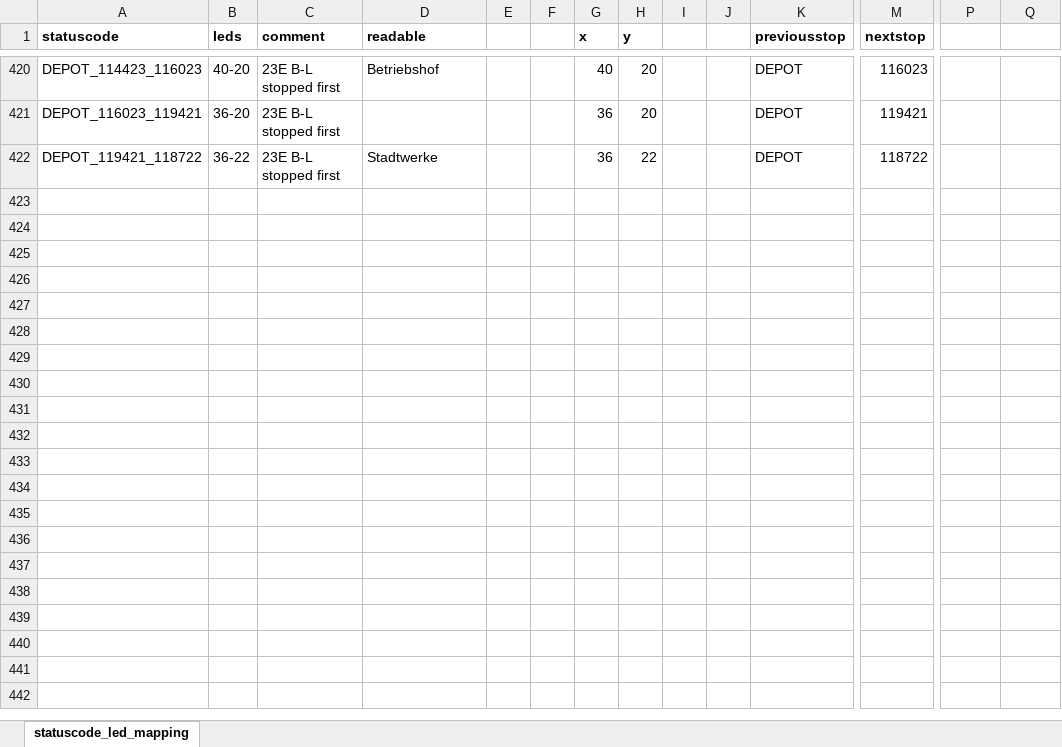
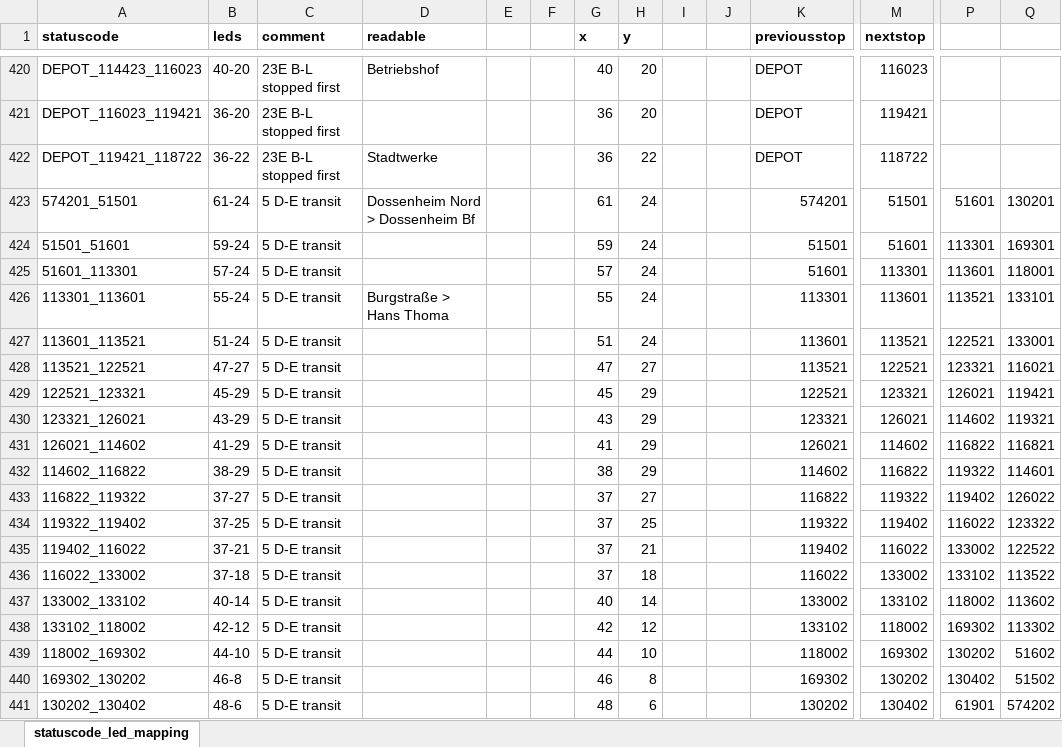
Before and after one commit to lumaghg/rnv-train-monitor, an Excel workbook: src/statuscode_led_mapping_template.xlsx, sheet statuscode_led_mapping, drawn as a sheet; only a part is shown, gaps mark what is left out; values as stored, in another font and other column widths than the file's, no borders; rows hold the shown columns only; the diff covers the shown part only; the diff names each change by its address in the sheet, - before the commit and + after, or states it on an @@ line.

Commit message:
add line 5 to mapping

```diff
--- a/src/statuscode_led_mapping_template.xlsx (sheet statuscode_led_mapping)
+++ b/src/statuscode_led_mapping_template.xlsx (sheet statuscode_led_mapping)
+row 423: 574201_51501 | 61-24 | 5 D-E transit | Dossenheim Nord > Dossenheim Bf |  |  | 61 | 24 |  |  | 574201 | 51501 | 51601 | 130201
+row 424: 51501_51601 | 59-24 | 5 D-E transit |  |  |  | 59 | 24 |  |  | 51501 | 51601 | 113301 | 169301
+row 425: 51601_113301 | 57-24 | 5 D-E transit |  |  |  | 57 | 24 |  |  | 51601 | 113301 | 113601 | 118001
+row 426: 113301_113601 | 55-24 | 5 D-E transit | Burgstraße > Hans Thoma |  |  | 55 | 24 |  |  | 113301 | 113601 | 113521 | 133101
+row 427: 113601_113521 | 51-24 | 5 D-E transit |  |  |  | 51 | 24 |  |  | 113601 | 113521 | 122521 | 133001
+row 428: 113521_122521 | 47-27 | 5 D-E transit |  |  |  | 47 | 27 |  |  | 113521 | 122521 | 123321 | 116021
+row 429: 122521_123321 | 45-29 | 5 D-E transit |  |  |  | 45 | 29 |  |  | 122521 | 123321 | 126021 | 119421
+row 430: 123321_126021 | 43-29 | 5 D-E transit |  |  |  | 43 | 29 |  |  | 123321 | 126021 | 114602 | 119321
+row 431: 126021_114602 | 41-29 | 5 D-E transit |  |  |  | 41 | 29 |  |  | 126021 | 114602 | 116822 | 116821
+row 432: 114602_116822 | 38-29 | 5 D-E transit |  |  |  | 38 | 29 |  |  | 114602 | 116822 | 119322 | 114601
+row 433: 116822_119322 | 37-27 | 5 D-E transit |  |  |  | 37 | 27 |  |  | 116822 | 119322 | 119402 | 126022
+row 434: 119322_119402 | 37-25 | 5 D-E transit |  |  |  | 37 | 25 |  |  | 119322 | 119402 | 116022 | 123322
+row 435: 119402_116022 | 37-21 | 5 D-E transit |  |  |  | 37 | 21 |  |  | 119402 | 116022 | 133002 | 122522
+row 436: 116022_133002 | 37-18 | 5 D-E transit |  |  |  | 37 | 18 |  |  | 116022 | 133002 | 133102 | 113522
+row 437: 133002_133102 | 40-14 | 5 D-E transit |  |  |  | 40 | 14 |  |  | 133002 | 133102 | 118002 | 113602
+row 438: 133102_118002 | 42-12 | 5 D-E transit |  |  |  | 42 | 12 |  |  | 133102 | 118002 | 169302 | 113302
+row 439: 118002_169302 | 44-10 | 5 D-E transit |  |  |  | 44 | 10 |  |  | 118002 | 169302 | 130202 | 51602
+row 440: 169302_130202 | 46-8 | 5 D-E transit |  |  |  | 46 | 8 |  |  | 169302 | 130202 | 130402 | 51502
+row 441: 130202_130402 | 48-6 | 5 D-E transit |  |  |  | 48 | 6 |  |  | 130202 | 130402 | 61901 | 574202
```
Also changed, not shown: 139 added rows elsewhere in this sheet, 1 other file.
